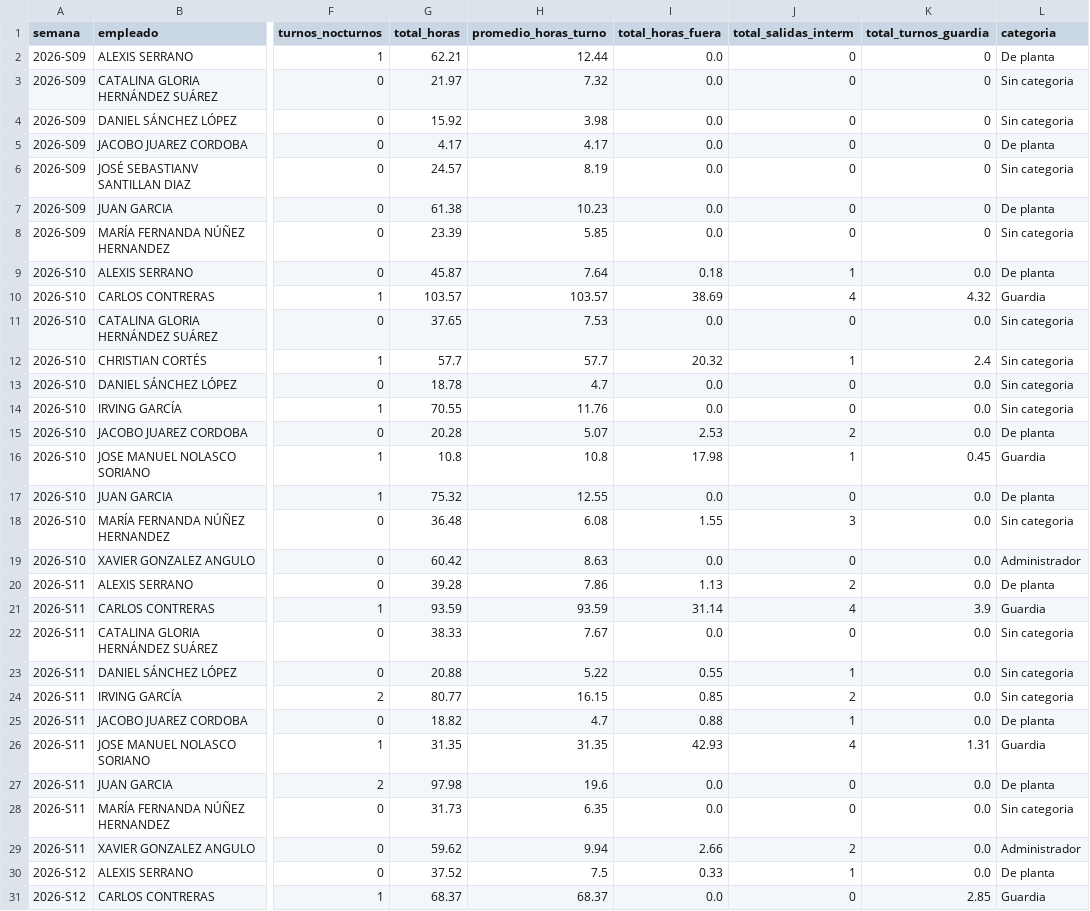
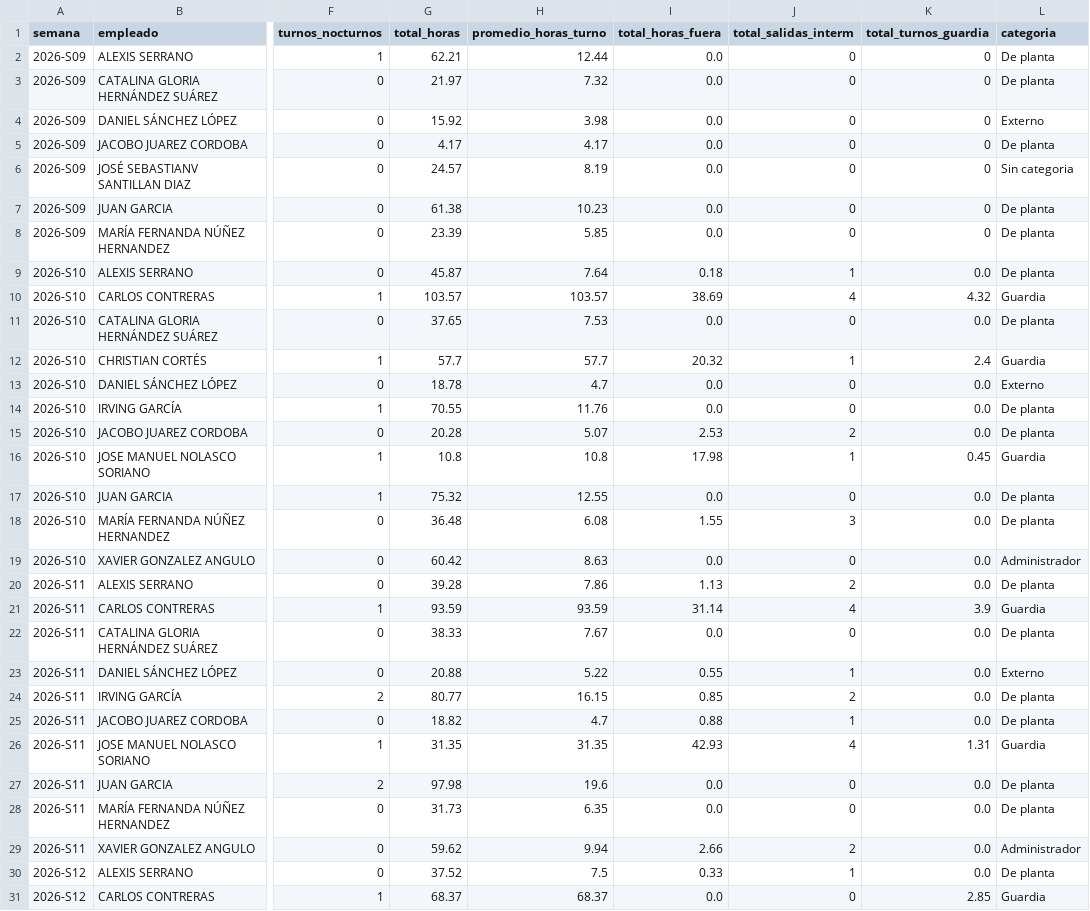
Before and after one commit to nadiaruppelmx-dot/process_attendance, a CSV file: data/processed/resumen_semanal.csv, drawn as a sheet; only a part is shown, gaps mark what is left out; the diff covers the shown part only; the diff names each change by its address in the sheet, - before the commit and + after, or states it on an @@ line.

Commit message:
Actualización semanal: resumen_semanal.csv

```diff
--- a/data/processed/resumen_semanal.csv
+++ b/data/processed/resumen_semanal.csv
-L3 (categoria): Sin categoria
+L3 (categoria): De planta
-L4 (categoria): Sin categoria
+L4 (categoria): Externo
-L8 (categoria): Sin categoria
+L8 (categoria): De planta
-L11 (categoria): Sin categoria
+L11 (categoria): De planta
-L12 (categoria): Sin categoria
+L12 (categoria): Guardia
-L13 (categoria): Sin categoria
+L13 (categoria): Externo
-L14 (categoria): Sin categoria
+L14 (categoria): De planta
-L18 (categoria): Sin categoria
+L18 (categoria): De planta
-L22 (categoria): Sin categoria
+L22 (categoria): De planta
-L23 (categoria): Sin categoria
+L23 (categoria): Externo
-L24 (categoria): Sin categoria
+L24 (categoria): De planta
-L28 (categoria): Sin categoria
+L28 (categoria): De planta
```
Also changed, not shown: 10 edited cells elsewhere in this file.
